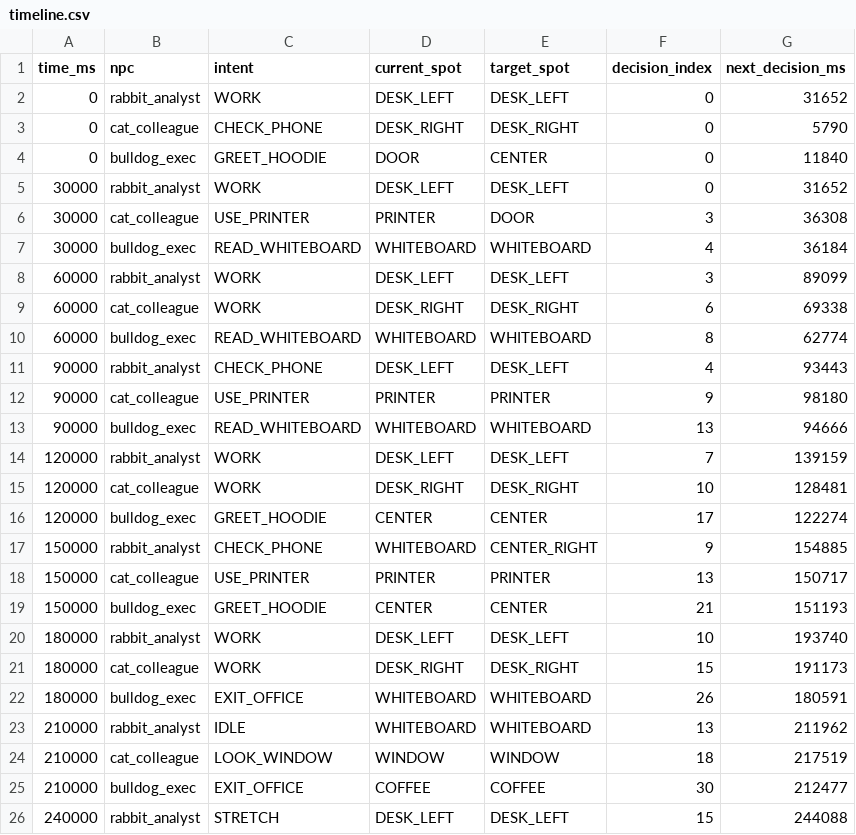
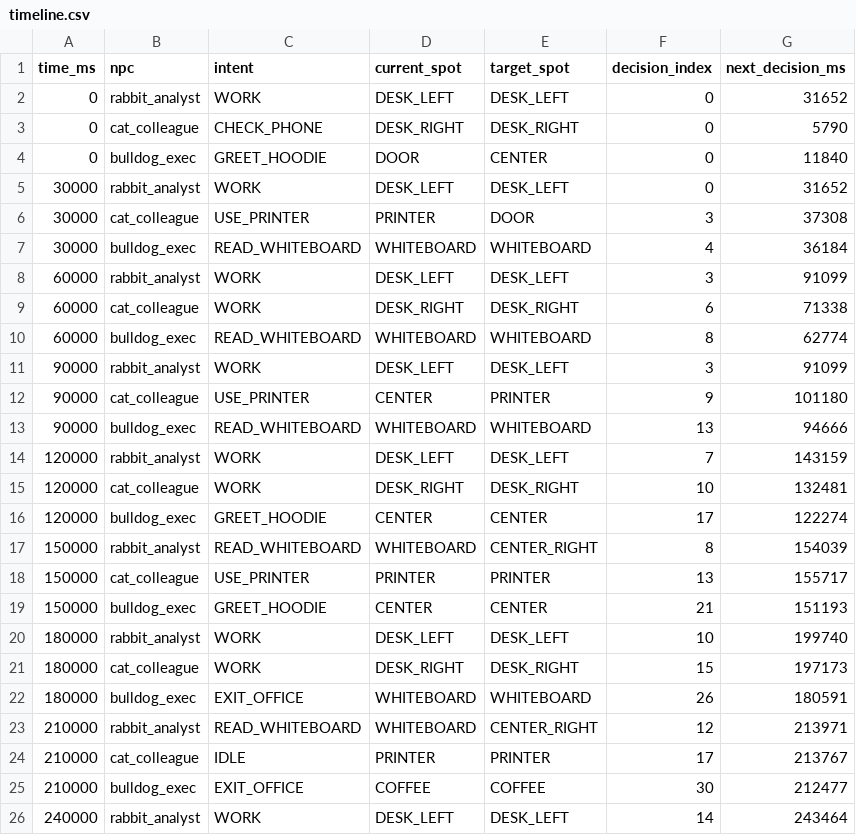
Before and after one commit to rafaelvalquer/Hoodie, a CSV file: docs/npc-art-review/v3/office-live/timeline.csv, drawn as a sheet; only a part is shown; the diff covers the shown part only.

```diff
--- a/docs/npc-art-review/v3/office-live/timeline.csv
+++ b/docs/npc-art-review/v3/office-live/timeline.csv
@@ -5,22 +5,22 @@ time_ms,npc,intent,current_spot,target_spot,decision_index,next_decision_ms
 30000,rabbit_analyst,WORK,DESK_LEFT,DESK_LEFT,0,31652
-30000,cat_colleague,USE_PRINTER,PRINTER,DOOR,3,36308
+30000,cat_colleague,USE_PRINTER,PRINTER,DOOR,3,37308
 30000,bulldog_exec,READ_WHITEBOARD,WHITEBOARD,WHITEBOARD,4,36184
-60000,rabbit_analyst,WORK,DESK_LEFT,DESK_LEFT,3,89099
-60000,cat_colleague,WORK,DESK_RIGHT,DESK_RIGHT,6,69338
+60000,rabbit_analyst,WORK,DESK_LEFT,DESK_LEFT,3,91099
+60000,cat_colleague,WORK,DESK_RIGHT,DESK_RIGHT,6,71338
 60000,bulldog_exec,READ_WHITEBOARD,WHITEBOARD,WHITEBOARD,8,62774
-90000,rabbit_analyst,CHECK_PHONE,DESK_LEFT,DESK_LEFT,4,93443
-90000,cat_colleague,USE_PRINTER,PRINTER,PRINTER,9,98180
+90000,rabbit_analyst,WORK,DESK_LEFT,DESK_LEFT,3,91099
+90000,cat_colleague,USE_PRINTER,CENTER,PRINTER,9,101180
 90000,bulldog_exec,READ_WHITEBOARD,WHITEBOARD,WHITEBOARD,13,94666
-120000,rabbit_analyst,WORK,DESK_LEFT,DESK_LEFT,7,139159
-120000,cat_colleague,WORK,DESK_RIGHT,DESK_RIGHT,10,128481
+120000,rabbit_analyst,WORK,DESK_LEFT,DESK_LEFT,7,143159
+120000,cat_colleague,WORK,DESK_RIGHT,DESK_RIGHT,10,132481
 120000,bulldog_exec,GREET_HOODIE,CENTER,CENTER,17,122274
-150000,rabbit_analyst,CHECK_PHONE,WHITEBOARD,CENTER_RIGHT,9,154885
-150000,cat_colleague,USE_PRINTER,PRINTER,PRINTER,13,150717
+150000,rabbit_analyst,READ_WHITEBOARD,WHITEBOARD,CENTER_RIGHT,8,154039
+150000,cat_colleague,USE_PRINTER,PRINTER,PRINTER,13,155717
 150000,bulldog_exec,GREET_HOODIE,CENTER,CENTER,21,151193
-180000,rabbit_analyst,WORK,DESK_LEFT,DESK_LEFT,10,193740
-180000,cat_colleague,WORK,DESK_RIGHT,DESK_RIGHT,15,191173
+180000,rabbit_analyst,WORK,DESK_LEFT,DESK_LEFT,10,199740
+180000,cat_colleague,WORK,DESK_RIGHT,DESK_RIGHT,15,197173
 180000,bulldog_exec,EXIT_OFFICE,WHITEBOARD,WHITEBOARD,26,180591
-210000,rabbit_analyst,IDLE,WHITEBOARD,WHITEBOARD,13,211962
-210000,cat_colleague,LOOK_WINDOW,WINDOW,WINDOW,18,217519
+210000,rabbit_analyst,READ_WHITEBOARD,WHITEBOARD,CENTER_RIGHT,12,213971
+210000,cat_colleague,IDLE,PRINTER,PRINTER,17,213767
 210000,bulldog_exec,EXIT_OFFICE,COFFEE,COFFEE,30,212477
-240000,rabbit_analyst,STRETCH,DESK_LEFT,DESK_LEFT,15,244088
+240000,rabbit_analyst,WORK,DESK_LEFT,DESK_LEFT,14,243464
```
Also changed, not shown: 15 edited cells elsewhere in this file, 46 other files.
